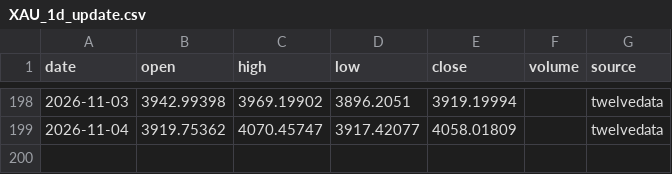
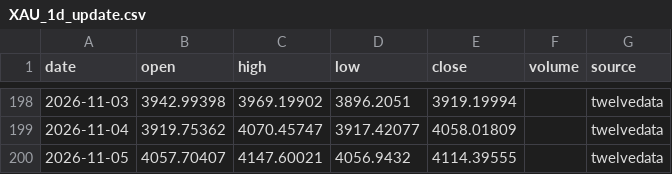
Before and after one commit to ayachmerouane/gold-agents-blockchain, a CSV file: data/raw/XAU_1d_update.csv, drawn as a sheet; only a part is shown, gaps mark what is left out.

```diff
--- a/data/raw/XAU_1d_update.csv
+++ b/data/raw/XAU_1d_update.csv
@@ -199 +199,2 @@ date,open,high,low,close,volume,source
 2026-11-04,3919.75362,4070.45747,3917.42077,4058.01809,,twelvedata
+2026-11-05,4057.70407,4147.60021,4056.9432,4114.39555,,twelvedata
```
Also changed, not shown: 2 other files.
